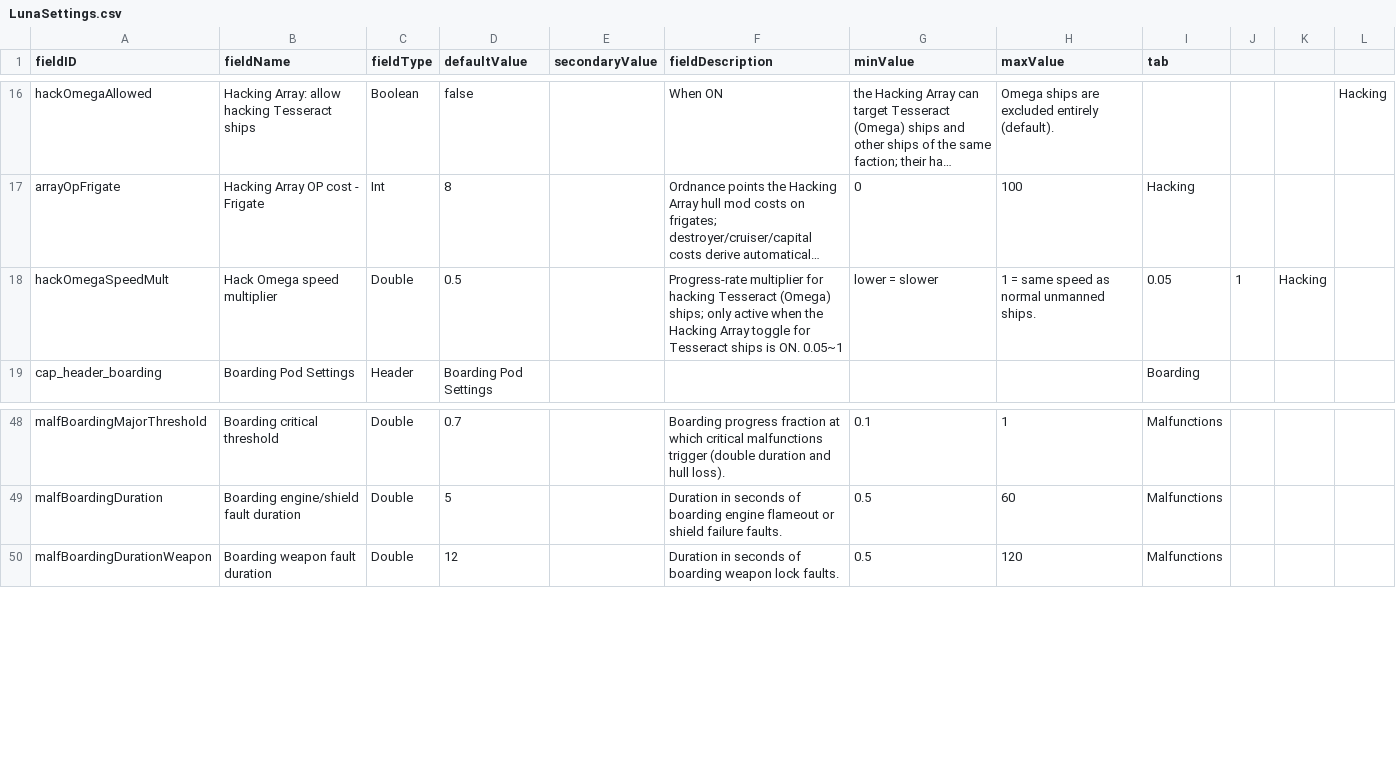
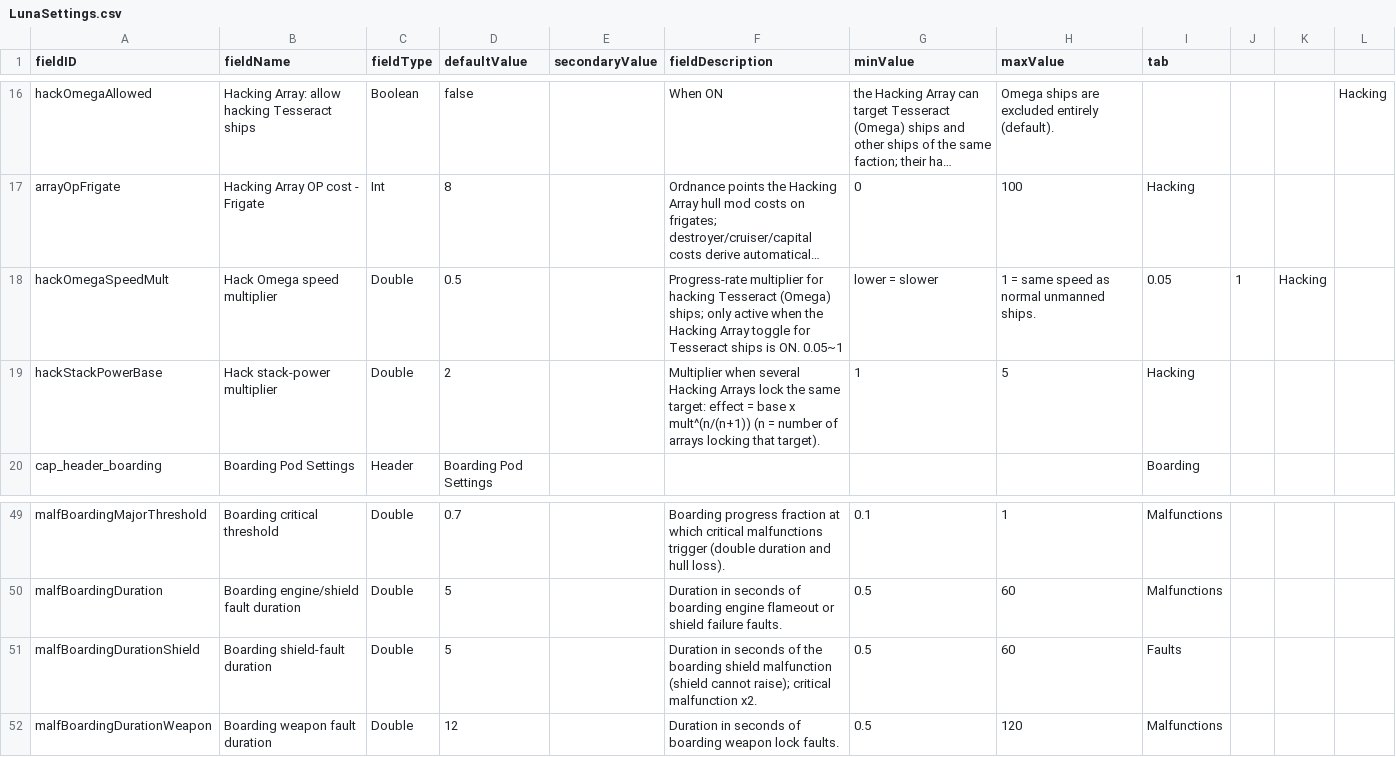
Before and after one commit to Mr-fun1-1/Starsector-0.98a-RC8-Mod-ShipCapture, a CSV file: ShipCapture_EN/data/config/LunaSettings.csv, drawn as a sheet; only a part is shown, gaps mark what is left out; long unchanged cells end in …; the diff names each change by its address in the sheet, - before the commit and + after, or states it on an @@ line.

```diff
--- a/ShipCapture_EN/data/config/LunaSettings.csv
+++ b/ShipCapture_EN/data/config/LunaSettings.csv
+row 19: hackStackPowerBase | Hack stack-power multiplier | Double | 2 |  | Multiplier when several Hacking Arrays lock the same target: effect = base x mult^(n/(n+1)) (n = number of arrays locking that target). | 1 | 5 | Hacking
+row 51: malfBoardingDurationShield | Boarding shield-fault duration | Double | 5 |  | Duration in seconds of the boarding shield malfunction (shield cannot raise); critical malfunction x2. | 0.5 | 60 | Faults
```
Also changed, not shown: ShipCapture_EN/data/hullmods/hull_mods.csv, 夺取舰船/data/config/LunaSettings.csv, 13 other files.
